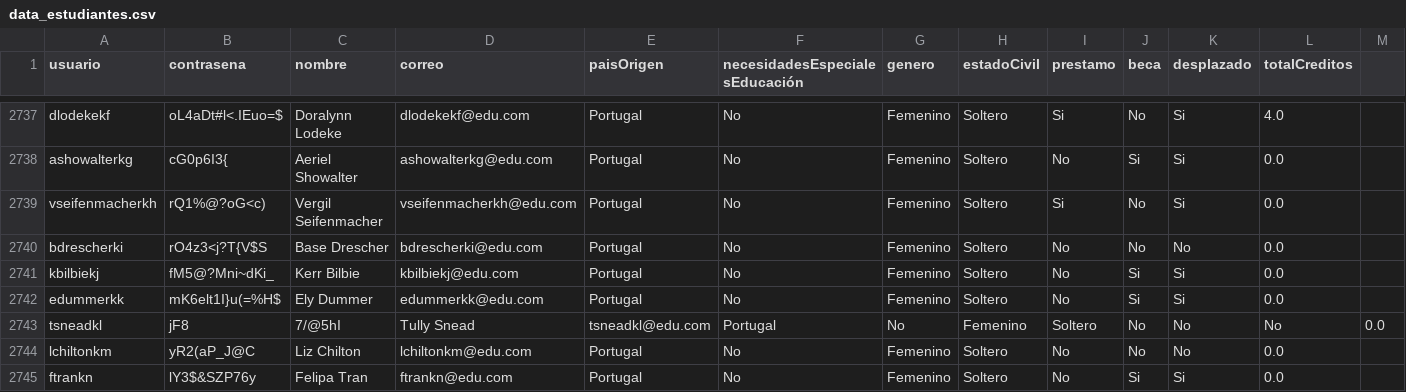
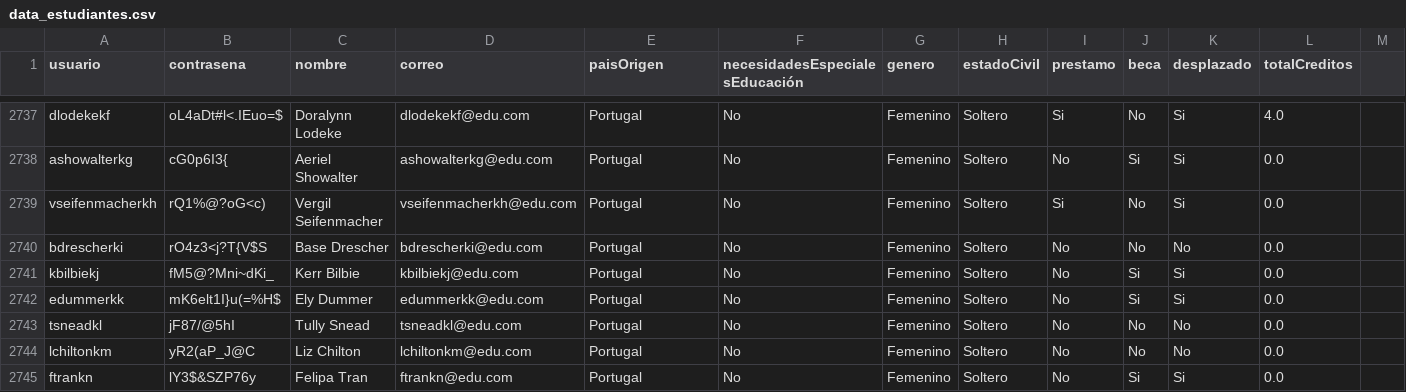
Before and after one commit to natam226/datasets_proyecto, a CSV file: data_estudiantes.csv, drawn as a sheet; only a part is shown, gaps mark what is left out.

Commit message:
Update data_estudiantes.csv

```diff
--- a/data_estudiantes.csv
+++ b/data_estudiantes.csv
@@ -2742,3 +2742,3 @@ kbilbiekj,fM5@?Mni~dKi_,Kerr Bilbie,kbilbiekj@edu.com,Portugal,No,Femenino,Solte
 edummerkk,mK6elt1I}u(=%H$,Ely Dummer,edummerkk@edu.com,Portugal,No,Femenino,Soltero,No,Si,Si,0.0
-tsneadkl,jF8,7/@5hI,Tully Snead,tsneadkl@edu.com,Portugal,No,Femenino,Soltero,No,No,No,0.0
+tsneadkl,jF87/@5hI,Tully Snead,tsneadkl@edu.com,Portugal,No,Femenino,Soltero,No,No,No,0.0
 lchiltonkm,yR2(aP_J@C,Liz Chilton,lchiltonkm@edu.com,Portugal,No,Femenino,Soltero,No,No,No,0.0
```
